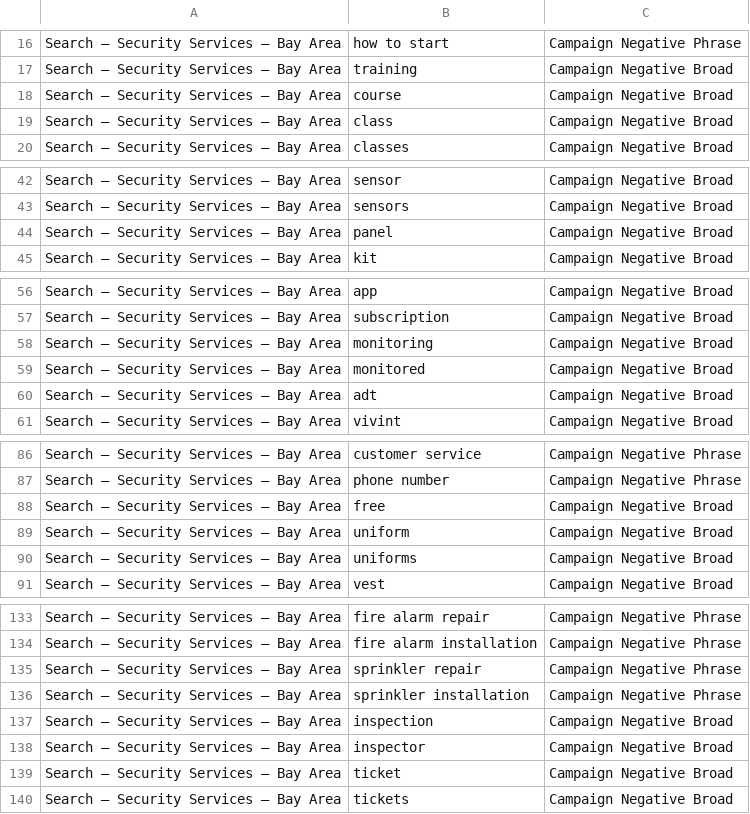
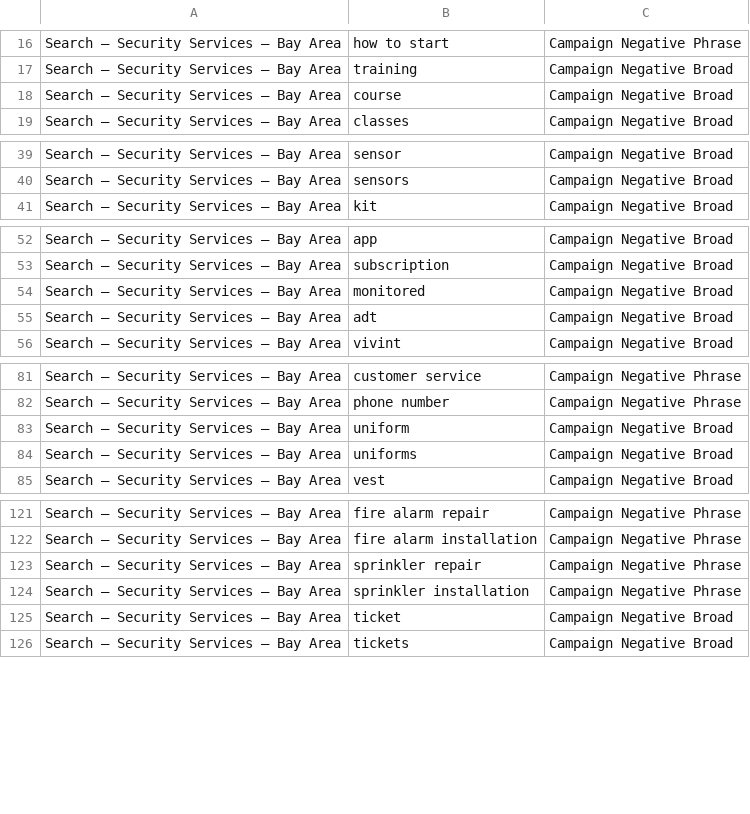
Before and after one commit to ghulammujtabadev-lang/landing-page-for-top-notch, a CSV file: docs/google-ads-import/negative-keywords.csv, drawn as a sheet; only a part is shown, gaps mark what is left out; removed rows and columns are numbered as before the commit, all else as after; the diff covers the shown part only; the diff names each change by its address in the sheet, - before the commit and + after, or states it on an @@ line.

```diff
--- a/docs/google-ads-import/negative-keywords.csv
+++ b/docs/google-ads-import/negative-keywords.csv
-row 19: Search – Security Services – Bay Area | class | Campaign Negative Broad
-row 44: Search – Security Services – Bay Area | panel | Campaign Negative Broad
-row 58: Search – Security Services – Bay Area | monitoring | Campaign Negative Broad
-row 88: Search – Security Services – Bay Area | free | Campaign Negative Broad
-row 137: Search – Security Services – Bay Area | inspection | Campaign Negative Broad
-row 138: Search – Security Services – Bay Area | inspector | Campaign Negative Broad
```
Also changed, not shown: 13 added rows, 8 removed rows and 2 edited cells elsewhere in this file, 1 other file.
